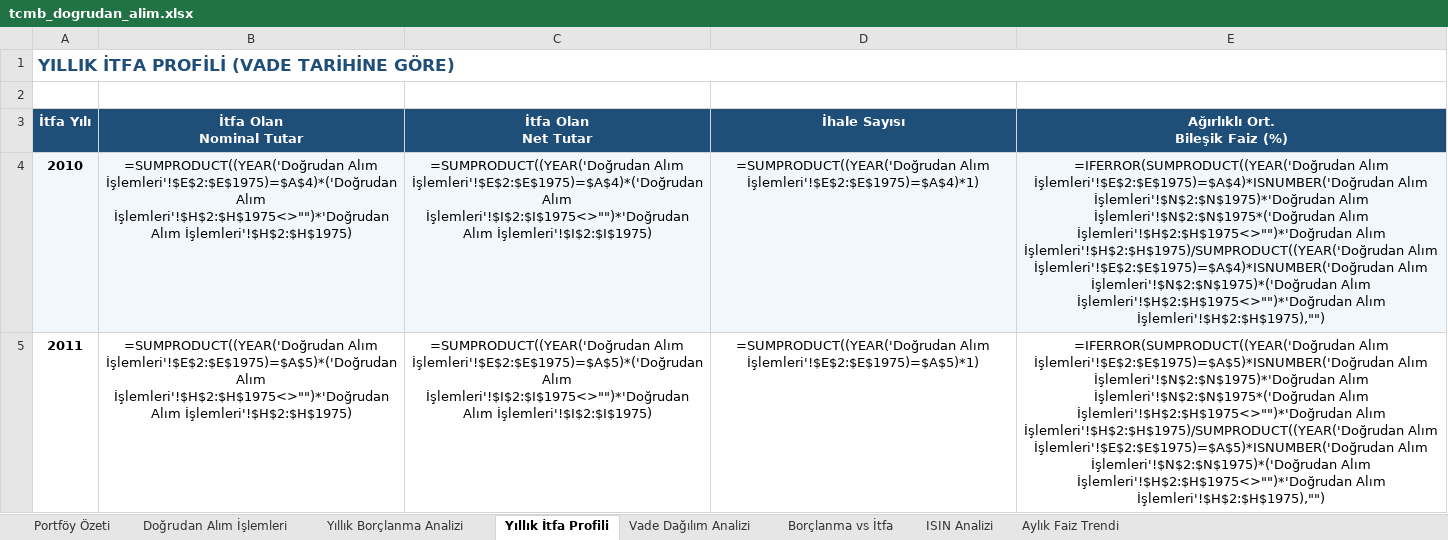
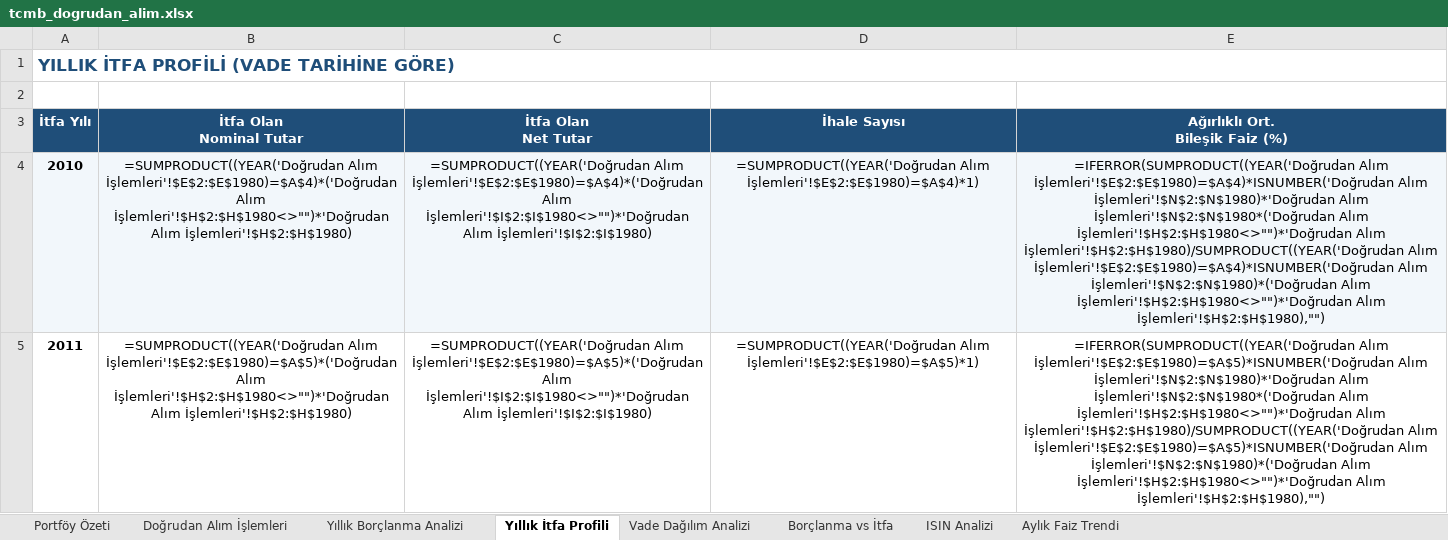
Before and after one commit to sabacanli/ekonomik-veriler-dashboard, an Excel workbook: tcmb dogrudan alım/tcmb_dogrudan_alim.xlsx, sheet Yıllık İtfa Profili, drawn as a sheet; only a part is shown; values as stored, in another font and other column widths than the file's, no borders; formulas without a stored value are shown as written; the diff covers the shown part only; the diff names each change by its address in the sheet, - before the commit and + after, or states it on an @@ line.

```diff
--- a/tcmb dogrudan alım/tcmb_dogrudan_alim.xlsx (sheet Yıllık İtfa Profili)
+++ b/tcmb dogrudan alım/tcmb_dogrudan_alim.xlsx (sheet Yıllık İtfa Profili)
-B4 (İtfa Olan Nominal Tutar): =SUMPRODUCT((YEAR('Doğrudan Alım İşlemleri'!$E$2:$E$1975)=$A$4)*('Doğrudan Alım İşlemleri'!$H$2:$H$1975<>"")*'Doğrudan Alım İşlemleri'!$H$2:$H$1975)
+B4 (İtfa Olan Nominal Tutar): =SUMPRODUCT((YEAR('Doğrudan Alım İşlemleri'!$E$2:$E$1980)=$A$4)*('Doğrudan Alım İşlemleri'!$H$2:$H$1980<>"")*'Doğrudan Alım İşlemleri'!$H$2:$H$1980)
-C4 (İtfa Olan Net Tutar): =SUMPRODUCT((YEAR('Doğrudan Alım İşlemleri'!$E$2:$E$1975)=$A$4)*('Doğrudan Alım İşlemleri'!$I$2:$I$1975<>"")*'Doğrudan Alım İşlemleri'!$I$2:$I$1975)
+C4 (İtfa Olan Net Tutar): =SUMPRODUCT((YEAR('Doğrudan Alım İşlemleri'!$E$2:$E$1980)=$A$4)*('Doğrudan Alım İşlemleri'!$I$2:$I$1980<>"")*'Doğrudan Alım İşlemleri'!$I$2:$I$1980)
-D4 (İhale Sayısı): =SUMPRODUCT((YEAR('Doğrudan Alım İşlemleri'!$E$2:$E$1975)=$A$4)*1)
+D4 (İhale Sayısı): =SUMPRODUCT((YEAR('Doğrudan Alım İşlemleri'!$E$2:$E$1980)=$A$4)*1)
-E4 (Ağırlıklı Ort. Bileşik Faiz (%)): =IFERROR(SUMPRODUCT((YEAR('Doğrudan Alım İşlemleri'!$E$2:$E$1975)=$A$4)*ISNUMBER('Doğrudan Alım İşlemleri'!$N$2:$N$1975)*'Doğrudan Alım İşlemleri'!$N$2:$N$1975*('Doğrudan Alım İşlemleri'!$H$2:$H$1975<>"")*'Doğrudan Alım İşlemleri'!$H$2:$H$1975)/SUMPRODUCT((YEAR('Doğrudan Alım İşlemleri'!$E$2:$E$1975)=$A$4)*ISNUMBER('Doğrudan Alım İşlemleri'!$N$2:$N$1975)*('Doğrudan Alım İşlemleri'!$H$2:$H$1975<>"")*'Doğrudan Alım İşlemleri'!$H$2:$H$1975),"")
+E4 (Ağırlıklı Ort. Bileşik Faiz (%)): =IFERROR(SUMPRODUCT((YEAR('Doğrudan Alım İşlemleri'!$E$2:$E$1980)=$A$4)*ISNUMBER('Doğrudan Alım İşlemleri'!$N$2:$N$1980)*'Doğrudan Alım İşlemleri'!$N$2:$N$1980*('Doğrudan Alım İşlemleri'!$H$2:$H$1980<>"")*'Doğrudan Alım İşlemleri'!$H$2:$H$1980)/SUMPRODUCT((YEAR('Doğrudan Alım İşlemleri'!$E$2:$E$1980)=$A$4)*ISNUMBER('Doğrudan Alım İşlemleri'!$N$2:$N$1980)*('Doğrudan Alım İşlemleri'!$H$2:$H$1980<>"")*'Doğrudan Alım İşlemleri'!$H$2:$H$1980),"")
-B5 (İtfa Olan Nominal Tutar): =SUMPRODUCT((YEAR('Doğrudan Alım İşlemleri'!$E$2:$E$1975)=$A$5)*('Doğrudan Alım İşlemleri'!$H$2:$H$1975<>"")*'Doğrudan Alım İşlemleri'!$H$2:$H$1975)
+B5 (İtfa Olan Nominal Tutar): =SUMPRODUCT((YEAR('Doğrudan Alım İşlemleri'!$E$2:$E$1980)=$A$5)*('Doğrudan Alım İşlemleri'!$H$2:$H$1980<>"")*'Doğrudan Alım İşlemleri'!$H$2:$H$1980)
-C5 (İtfa Olan Net Tutar): =SUMPRODUCT((YEAR('Doğrudan Alım İşlemleri'!$E$2:$E$1975)=$A$5)*('Doğrudan Alım İşlemleri'!$I$2:$I$1975<>"")*'Doğrudan Alım İşlemleri'!$I$2:$I$1975)
+C5 (İtfa Olan Net Tutar): =SUMPRODUCT((YEAR('Doğrudan Alım İşlemleri'!$E$2:$E$1980)=$A$5)*('Doğrudan Alım İşlemleri'!$I$2:$I$1980<>"")*'Doğrudan Alım İşlemleri'!$I$2:$I$1980)
-D5 (İhale Sayısı): =SUMPRODUCT((YEAR('Doğrudan Alım İşlemleri'!$E$2:$E$1975)=$A$5)*1)
+D5 (İhale Sayısı): =SUMPRODUCT((YEAR('Doğrudan Alım İşlemleri'!$E$2:$E$1980)=$A$5)*1)
-E5 (Ağırlıklı Ort. Bileşik Faiz (%)): =IFERROR(SUMPRODUCT((YEAR('Doğrudan Alım İşlemleri'!$E$2:$E$1975)=$A$5)*ISNUMBER('Doğrudan Alım İşlemleri'!$N$2:$N$1975)*'Doğrudan Alım İşlemleri'!$N$2:$N$1975*('Doğrudan Alım İşlemleri'!$H$2:$H$1975<>"")*'Doğrudan Alım İşlemleri'!$H$2:$H$1975)/SUMPRODUCT((YEAR('Doğrudan Alım İşlemleri'!$E$2:$E$1975)=$A$5)*ISNUMBER('Doğrudan Alım İşlemleri'!$N$2:$N$1975)*('Doğrudan Alım İşlemleri'!$H$2:$H$1975<>"")*'Doğrudan Alım İşlemleri'!$H$2:$H$1975),"")
+E5 (Ağırlıklı Ort. Bileşik Faiz (%)): =IFERROR(SUMPRODUCT((YEAR('Doğrudan Alım İşlemleri'!$E$2:$E$1980)=$A$5)*ISNUMBER('Doğrudan Alım İşlemleri'!$N$2:$N$1980)*'Doğrudan Alım İşlemleri'!$N$2:$N$1980*('Doğrudan Alım İşlemleri'!$H$2:$H$1980<>"")*'Doğrudan Alım İşlemleri'!$H$2:$H$1980)/SUMPRODUCT((YEAR('Doğrudan Alım İşlemleri'!$E$2:$E$1980)=$A$5)*ISNUMBER('Doğrudan Alım İşlemleri'!$N$2:$N$1980)*('Doğrudan Alım İşlemleri'!$H$2:$H$1980<>"")*'Doğrudan Alım İşlemleri'!$H$2:$H$1980),"")
```
Also changed, not shown: 96 edited cells elsewhere in this sheet, sheet Aylık Faiz Trendi, sheet ISIN Analizi, sheet Yıllık Borçlanma Analizi, sheet Vade Dağılım Analizi, sheet Borçlanma vs İtfa, sheet Doğrudan Alım İşlemleri, 1 more sheet, butce/butce.xlsx, cari acik/odemeler_dengesi_raw.xlsx, 25 other files.
